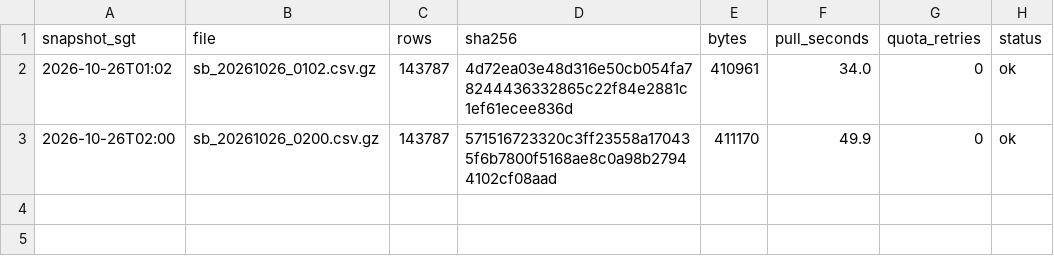
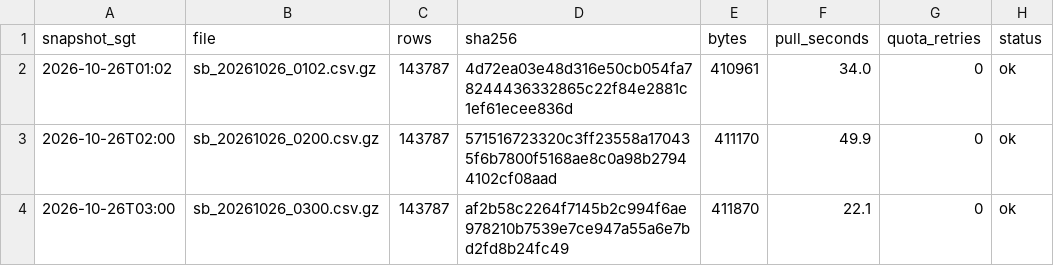
Before and after one commit to LUOaini1213/sg-bus-network-monitor, a CSV file: data/raw/speedbands/2026-10-26/manifest.csv, drawn as a sheet; the diff names each change by its address in the sheet, - before the commit and + after, or states it on an @@ line.

```diff
--- a/data/raw/speedbands/2026-10-26/manifest.csv
+++ b/data/raw/speedbands/2026-10-26/manifest.csv
+row 4: 2026-10-26T03:00 | sb_20261026_0300.csv.gz | 143787 | af2b58c2264f7145b2c994f6ae978210b7539e7ce947a55a6e7bd2fd8b24fc49 | 411870 | 22.1 | 0 | ok
```
Also changed, not shown: data/raw/incidents/2026-10-26/manifest.csv, 2 other files.
